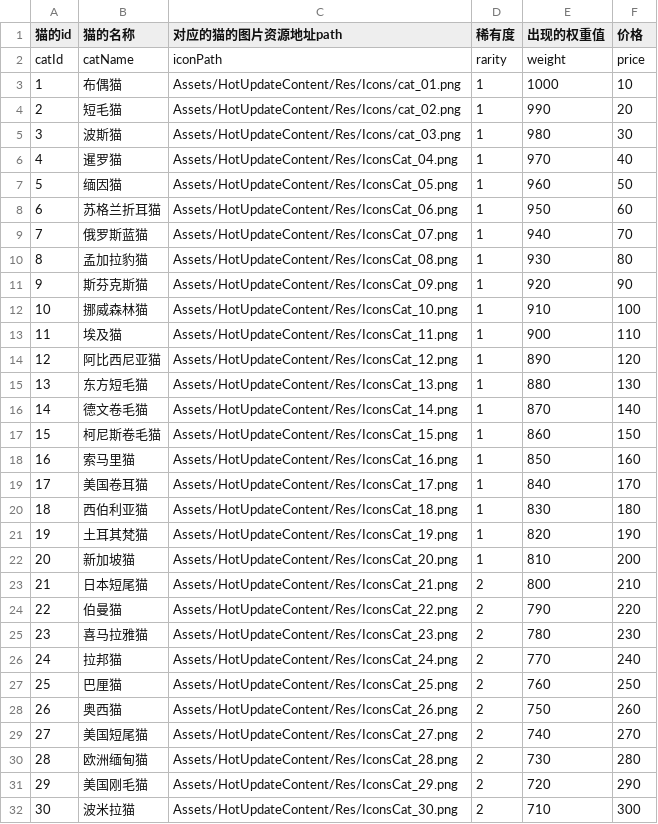
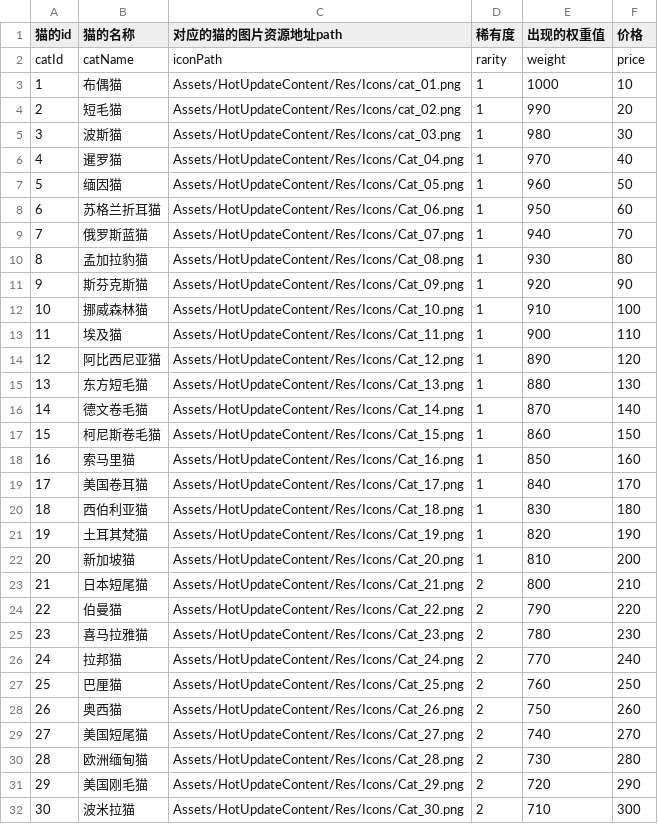
Before and after one commit to wx383847364/Holmas, a CSV file: Assets/Config/Holmas_CatTable.csv, drawn as a sheet; only a part is shown; the diff covers the shown part only.

Commit message:
修改数据表

```diff
--- a/Assets/Config/Holmas_CatTable.csv
+++ b/Assets/Config/Holmas_CatTable.csv
@@ -5,28 +5,28 @@ catId,catName,iconPath,rarity,weight,price
 3,波斯猫,Assets/HotUpdateContent/Res/Icons/cat_03.png,1,980,30
-4,暹罗猫,Assets/HotUpdateContent/Res/IconsCat_04.png,1,970,40
-5,缅因猫,Assets/HotUpdateContent/Res/IconsCat_05.png,1,960,50
-6,苏格兰折耳猫,Assets/HotUpdateContent/Res/IconsCat_06.png,1,950,60
-7,俄罗斯蓝猫,Assets/HotUpdateContent/Res/IconsCat_07.png,1,940,70
-8,孟加拉豹猫,Assets/HotUpdateContent/Res/IconsCat_08.png,1,930,80
-9,斯芬克斯猫,Assets/HotUpdateContent/Res/IconsCat_09.png,1,920,90
-10,挪威森林猫,Assets/HotUpdateContent/Res/IconsCat_10.png,1,910,100
-11,埃及猫,Assets/HotUpdateContent/Res/IconsCat_11.png,1,900,110
-12,阿比西尼亚猫,Assets/HotUpdateContent/Res/IconsCat_12.png,1,890,120
-13,东方短毛猫,Assets/HotUpdateContent/Res/IconsCat_13.png,1,880,130
-14,德文卷毛猫,Assets/HotUpdateContent/Res/IconsCat_14.png,1,870,140
-15,柯尼斯卷毛猫,Assets/HotUpdateContent/Res/IconsCat_15.png,1,860,150
-16,索马里猫,Assets/HotUpdateContent/Res/IconsCat_16.png,1,850,160
-17,美国卷耳猫,Assets/HotUpdateContent/Res/IconsCat_17.png,1,840,170
-18,西伯利亚猫,Assets/HotUpdateContent/Res/IconsCat_18.png,1,830,180
-19,土耳其梵猫,Assets/HotUpdateContent/Res/IconsCat_19.png,1,820,190
-20,新加坡猫,Assets/HotUpdateContent/Res/IconsCat_20.png,1,810,200
-21,日本短尾猫,Assets/HotUpdateContent/Res/IconsCat_21.png,2,800,210
-22,伯曼猫,Assets/HotUpdateContent/Res/IconsCat_22.png,2,790,220
-23,喜马拉雅猫,Assets/HotUpdateContent/Res/IconsCat_23.png,2,780,230
-24,拉邦猫,Assets/HotUpdateContent/Res/IconsCat_24.png,2,770,240
-25,巴厘猫,Assets/HotUpdateContent/Res/IconsCat_25.png,2,760,250
-26,奥西猫,Assets/HotUpdateContent/Res/IconsCat_26.png,2,750,260
-27,美国短尾猫,Assets/HotUpdateContent/Res/IconsCat_27.png,2,740,270
-28,欧洲缅甸猫,Assets/HotUpdateContent/Res/IconsCat_28.png,2,730,280
-29,美国刚毛猫,Assets/HotUpdateContent/Res/IconsCat_29.png,2,720,290
-30,波米拉猫,Assets/HotUpdateContent/Res/IconsCat_30.png,2,710,300
+4,暹罗猫,Assets/HotUpdateContent/Res/Icons/Cat_04.png,1,970,40
+5,缅因猫,Assets/HotUpdateContent/Res/Icons/Cat_05.png,1,960,50
+6,苏格兰折耳猫,Assets/HotUpdateContent/Res/Icons/Cat_06.png,1,950,60
+7,俄罗斯蓝猫,Assets/HotUpdateContent/Res/Icons/Cat_07.png,1,940,70
+8,孟加拉豹猫,Assets/HotUpdateContent/Res/Icons/Cat_08.png,1,930,80
+9,斯芬克斯猫,Assets/HotUpdateContent/Res/Icons/Cat_09.png,1,920,90
+10,挪威森林猫,Assets/HotUpdateContent/Res/Icons/Cat_10.png,1,910,100
+11,埃及猫,Assets/HotUpdateContent/Res/Icons/Cat_11.png,1,900,110
+12,阿比西尼亚猫,Assets/HotUpdateContent/Res/Icons/Cat_12.png,1,890,120
+13,东方短毛猫,Assets/HotUpdateContent/Res/Icons/Cat_13.png,1,880,130
+14,德文卷毛猫,Assets/HotUpdateContent/Res/Icons/Cat_14.png,1,870,140
+15,柯尼斯卷毛猫,Assets/HotUpdateContent/Res/Icons/Cat_15.png,1,860,150
+16,索马里猫,Assets/HotUpdateContent/Res/Icons/Cat_16.png,1,850,160
+17,美国卷耳猫,Assets/HotUpdateContent/Res/Icons/Cat_17.png,1,840,170
+18,西伯利亚猫,Assets/HotUpdateContent/Res/Icons/Cat_18.png,1,830,180
+19,土耳其梵猫,Assets/HotUpdateContent/Res/Icons/Cat_19.png,1,820,190
+20,新加坡猫,Assets/HotUpdateContent/Res/Icons/Cat_20.png,1,810,200
+21,日本短尾猫,Assets/HotUpdateContent/Res/Icons/Cat_21.png,2,800,210
+22,伯曼猫,Assets/HotUpdateContent/Res/Icons/Cat_22.png,2,790,220
+23,喜马拉雅猫,Assets/HotUpdateContent/Res/Icons/Cat_23.png,2,780,230
+24,拉邦猫,Assets/HotUpdateContent/Res/Icons/Cat_24.png,2,770,240
+25,巴厘猫,Assets/HotUpdateContent/Res/Icons/Cat_25.png,2,760,250
+26,奥西猫,Assets/HotUpdateContent/Res/Icons/Cat_26.png,2,750,260
+27,美国短尾猫,Assets/HotUpdateContent/Res/Icons/Cat_27.png,2,740,270
+28,欧洲缅甸猫,Assets/HotUpdateContent/Res/Icons/Cat_28.png,2,730,280
+29,美国刚毛猫,Assets/HotUpdateContent/Res/Icons/Cat_29.png,2,720,290
+30,波米拉猫,Assets/HotUpdateContent/Res/Icons/Cat_30.png,2,710,300
```
Also changed, not shown: 19 edited cells elsewhere in this file.
